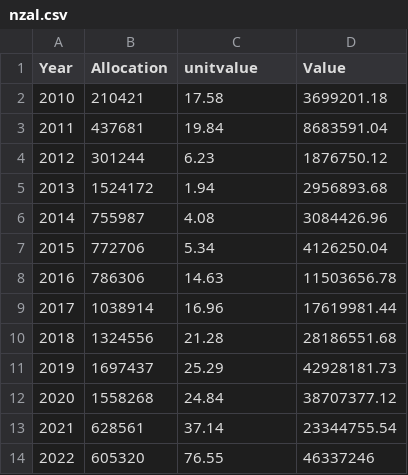
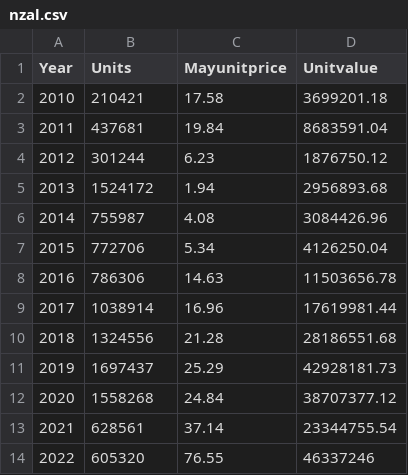
Before and after one commit to theecanmole/NZ-emission-units-industrial-allocation, a CSV file: nzal.csv, drawn as a sheet.

```diff
--- a/nzal.csv
+++ b/nzal.csv
@@ -1,2 +1,2 @@
-"Year","Allocation","unitvalue","Value"
+"Year","Units","Mayunitprice","Unitvalue"
 2010,210421,17.58,3699201.18
```
Also changed, not shown: Allocations.csv, 1 other file.
